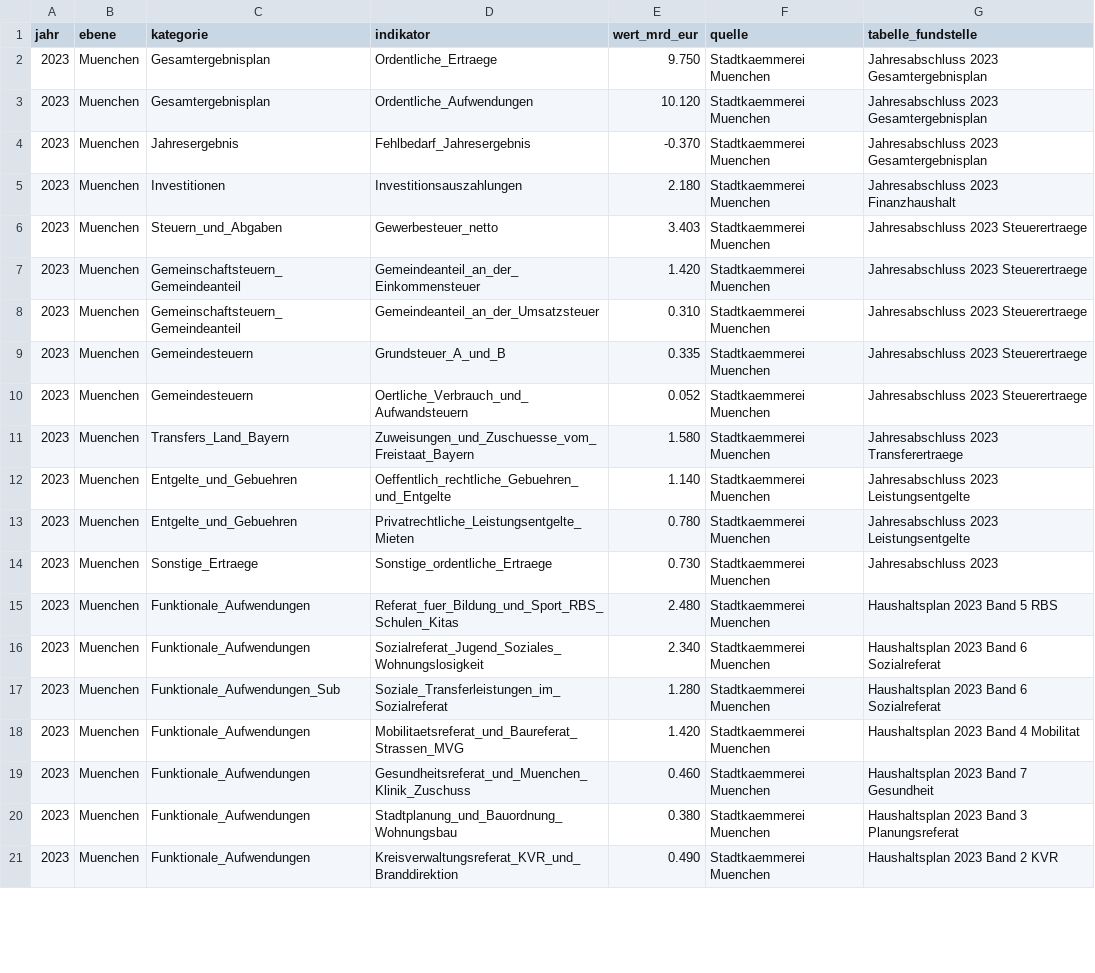
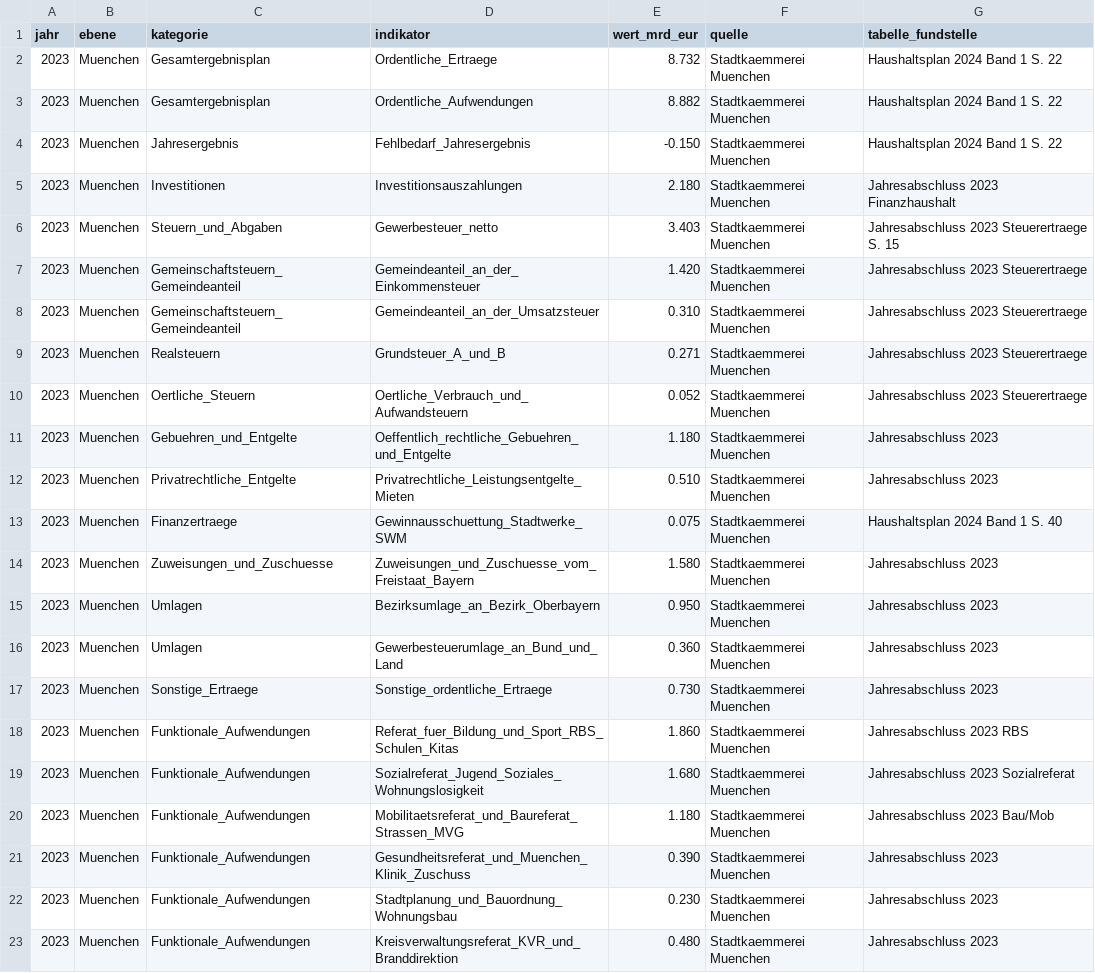
Before and after one commit to visualDemographics/DE-fiscal-per-capita, a CSV file: rawdata/muenchen_haushalt_2023_2024.csv, drawn as a sheet; only a part is shown; the diff covers the shown part only.

```diff
--- a/rawdata/muenchen_haushalt_2023_2024.csv
+++ b/rawdata/muenchen_haushalt_2023_2024.csv
@@ -1,21 +1,23 @@
 jahr,ebene,kategorie,indikator,wert_mrd_eur,quelle,tabelle_fundstelle
-2023,Muenchen,Gesamtergebnisplan,Ordentliche_Ertraege,9.750,Stadtkaemmerei Muenchen,Jahresabschluss 2023 Gesamtergebnisplan
-2023,Muenchen,Gesamtergebnisplan,Ordentliche_Aufwendungen,10.120,Stadtkaemmerei Muenchen,Jahresabschluss 2023 Gesamtergebnisplan
-2023,Muenchen,Jahresergebnis,Fehlbedarf_Jahresergebnis,-0.370,Stadtkaemmerei Muenchen,Jahresabschluss 2023 Gesamtergebnisplan
+2023,Muenchen,Gesamtergebnisplan,Ordentliche_Ertraege,8.732,Stadtkaemmerei Muenchen,Haushaltsplan 2024 Band 1 S. 22
+2023,Muenchen,Gesamtergebnisplan,Ordentliche_Aufwendungen,8.882,Stadtkaemmerei Muenchen,Haushaltsplan 2024 Band 1 S. 22
+2023,Muenchen,Jahresergebnis,Fehlbedarf_Jahresergebnis,-0.150,Stadtkaemmerei Muenchen,Haushaltsplan 2024 Band 1 S. 22
 2023,Muenchen,Investitionen,Investitionsauszahlungen,2.180,Stadtkaemmerei Muenchen,Jahresabschluss 2023 Finanzhaushalt
-2023,Muenchen,Steuern_und_Abgaben,Gewerbesteuer_netto,3.403,Stadtkaemmerei Muenchen,Jahresabschluss 2023 Steuerertraege
+2023,Muenchen,Steuern_und_Abgaben,Gewerbesteuer_netto,3.403,Stadtkaemmerei Muenchen,Jahresabschluss 2023 Steuerertraege S. 15
 2023,Muenchen,Gemeinschaftsteuern_Gemeindeanteil,Gemeindeanteil_an_der_Einkommensteuer,1.420,Stadtkaemmerei Muenchen,Jahresabschluss 2023 Steuerertraege
 2023,Muenchen,Gemeinschaftsteuern_Gemeindeanteil,Gemeindeanteil_an_der_Umsatzsteuer,0.310,Stadtkaemmerei Muenchen,Jahresabschluss 2023 Steuerertraege
-2023,Muenchen,Gemeindesteuern,Grundsteuer_A_und_B,0.335,Stadtkaemmerei Muenchen,Jahresabschluss 2023 Steuerertraege
-2023,Muenchen,Gemeindesteuern,Oertliche_Verbrauch_und_Aufwandsteuern,0.052,Stadtkaemmerei Muenchen,Jahresabschluss 2023 Steuerertraege
-2023,Muenchen,Transfers_Land_Bayern,Zuweisungen_und_Zuschuesse_vom_Freistaat_Bayern,1.580,Stadtkaemmerei Muenchen,Jahresabschluss 2023 Transferertraege
-2023,Muenchen,Entgelte_und_Gebuehren,Oeffentlich_rechtliche_Gebuehren_und_Entgelte,1.140,Stadtkaemmerei Muenchen,Jahresabschluss 2023 Leistungsentgelte
-2023,Muenchen,Entgelte_und_Gebuehren,Privatrechtliche_Leistungsentgelte_Mieten,0.780,Stadtkaemmerei Muenchen,Jahresabschluss 2023 Leistungsentgelte
+2023,Muenchen,Realsteuern,Grundsteuer_A_und_B,0.271,Stadtkaemmerei Muenchen,Jahresabschluss 2023 Steuerertraege
+2023,Muenchen,Oertliche_Steuern,Oertliche_Verbrauch_und_Aufwandsteuern,0.052,Stadtkaemmerei Muenchen,Jahresabschluss 2023 Steuerertraege
+2023,Muenchen,Gebuehren_und_Entgelte,Oeffentlich_rechtliche_Gebuehren_und_Entgelte,1.180,Stadtkaemmerei Muenchen,Jahresabschluss 2023
+2023,Muenchen,Privatrechtliche_Entgelte,Privatrechtliche_Leistungsentgelte_Mieten,0.510,Stadtkaemmerei Muenchen,Jahresabschluss 2023
+2023,Muenchen,Finanzertraege,Gewinnausschuettung_Stadtwerke_SWM,0.075,Stadtkaemmerei Muenchen,Haushaltsplan 2024 Band 1 S. 40
+2023,Muenchen,Zuweisungen_und_Zuschuesse,Zuweisungen_und_Zuschuesse_vom_Freistaat_Bayern,1.580,Stadtkaemmerei Muenchen,Jahresabschluss 2023
+2023,Muenchen,Umlagen,Bezirksumlage_an_Bezirk_Oberbayern,0.950,Stadtkaemmerei Muenchen,Jahresabschluss 2023
+2023,Muenchen,Umlagen,Gewerbesteuerumlage_an_Bund_und_Land,0.360,Stadtkaemmerei Muenchen,Jahresabschluss 2023
 2023,Muenchen,Sonstige_Ertraege,Sonstige_ordentliche_Ertraege,0.730,Stadtkaemmerei Muenchen,Jahresabschluss 2023
-2023,Muenchen,Funktionale_Aufwendungen,Referat_fuer_Bildung_und_Sport_RBS_Schulen_Kitas,2.480,Stadtkaemmerei Muenchen,Haushaltsplan 2023 Band 5 RBS
-2023,Muenchen,Funktionale_Aufwendungen,Sozialreferat_Jugend_Soziales_Wohnungslosigkeit,2.340,Stadtkaemmerei Muenchen,Haushaltsplan 2023 Band 6 Sozialreferat
-2023,Muenchen,Funktionale_Aufwendungen_Sub,Soziale_Transferleistungen_im_Sozialreferat,1.280,Stadtkaemmerei Muenchen,Haushaltsplan 2023 Band 6 Sozialreferat
-2023,Muenchen,Funktionale_Aufwendungen,Mobilitaetsreferat_und_Baureferat_Strassen_MVG,1.420,Stadtkaemmerei Muenchen,Haushaltsplan 2023 Band 4 Mobilitat
-2023,Muenchen,Funktionale_Aufwendungen,Gesundheitsreferat_und_Muenchen_Klinik_Zuschuss,0.460,Stadtkaemmerei Muenchen,Haushaltsplan 2023 Band 7 Gesundheit
-2023,Muenchen,Funktionale_Aufwendungen,Stadtplanung_und_Bauordnung_Wohnungsbau,0.380,Stadtkaemmerei Muenchen,Haushaltsplan 2023 Band 3 Planungsreferat
-2023,Muenchen,Funktionale_Aufwendungen,Kreisverwaltungsreferat_KVR_und_Branddirektion,0.490,Stadtkaemmerei Muenchen,Haushaltsplan 2023 Band 2 KVR
+2023,Muenchen,Funktionale_Aufwendungen,Referat_fuer_Bildung_und_Sport_RBS_Schulen_Kitas,1.860,Stadtkaemmerei Muenchen,Jahresabschluss 2023 RBS
+2023,Muenchen,Funktionale_Aufwendungen,Sozialreferat_Jugend_Soziales_Wohnungslosigkeit,1.680,Stadtkaemmerei Muenchen,Jahresabschluss 2023 Sozialreferat
+2023,Muenchen,Funktionale_Aufwendungen,Mobilitaetsreferat_und_Baureferat_Strassen_MVG,1.180,Stadtkaemmerei Muenchen,Jahresabschluss 2023 Bau/Mob
+2023,Muenchen,Funktionale_Aufwendungen,Gesundheitsreferat_und_Muenchen_Klinik_Zuschuss,0.390,Stadtkaemmerei Muenchen,Jahresabschluss 2023
+2023,Muenchen,Funktionale_Aufwendungen,Stadtplanung_und_Bauordnung_Wohnungsbau,0.230,Stadtkaemmerei Muenchen,Jahresabschluss 2023
+2023,Muenchen,Funktionale_Aufwendungen,Kreisverwaltungsreferat_KVR_und_Branddirektion,0.480,Stadtkaemmerei Muenchen,Jahresabschluss 2023
```
Also changed, not shown: 3 added rows, 5 removed rows and 52 edited cells elsewhere in this file, rawdata/MANIFEST.csv, rawdata/destatis_bundeshaushalt_2023_2024.csv, 11 other files.
